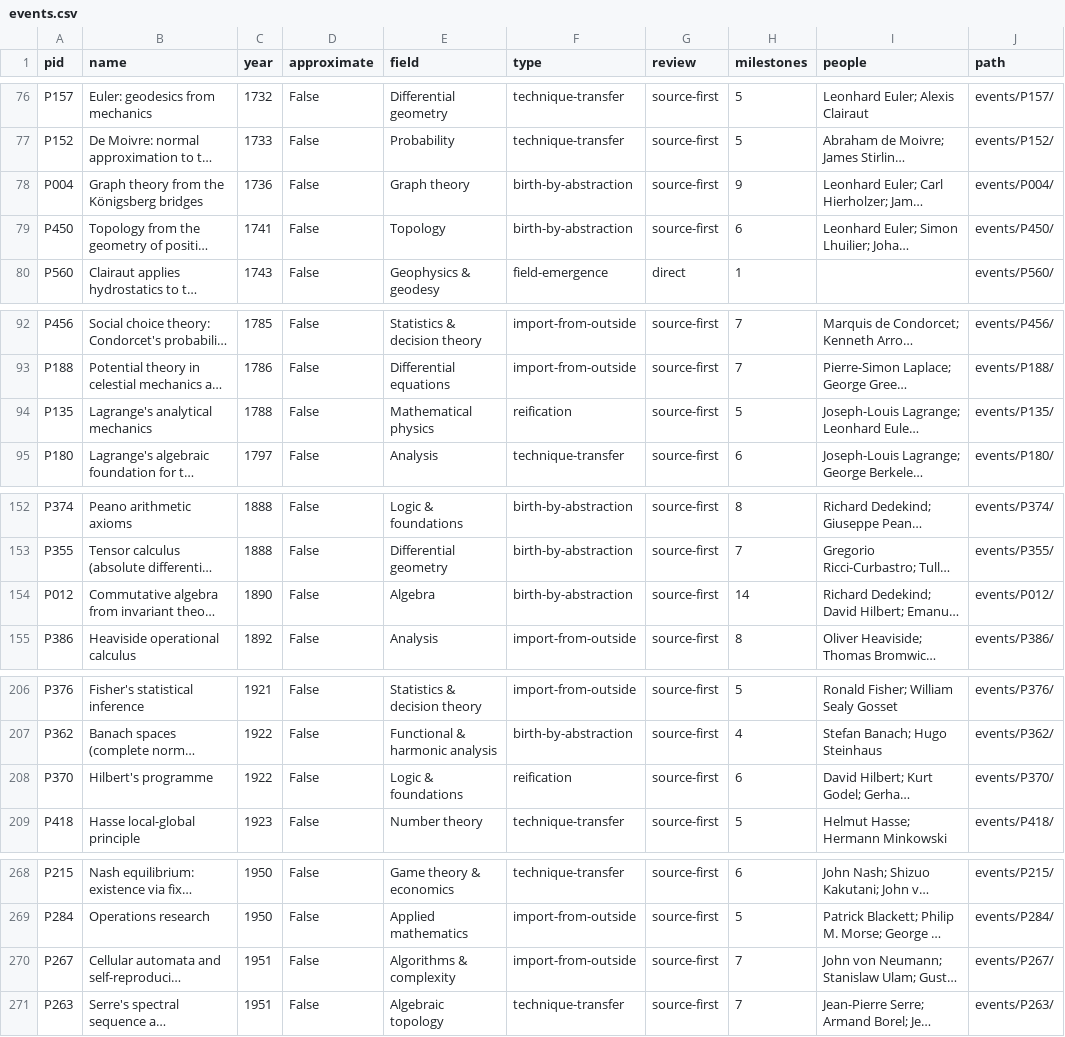
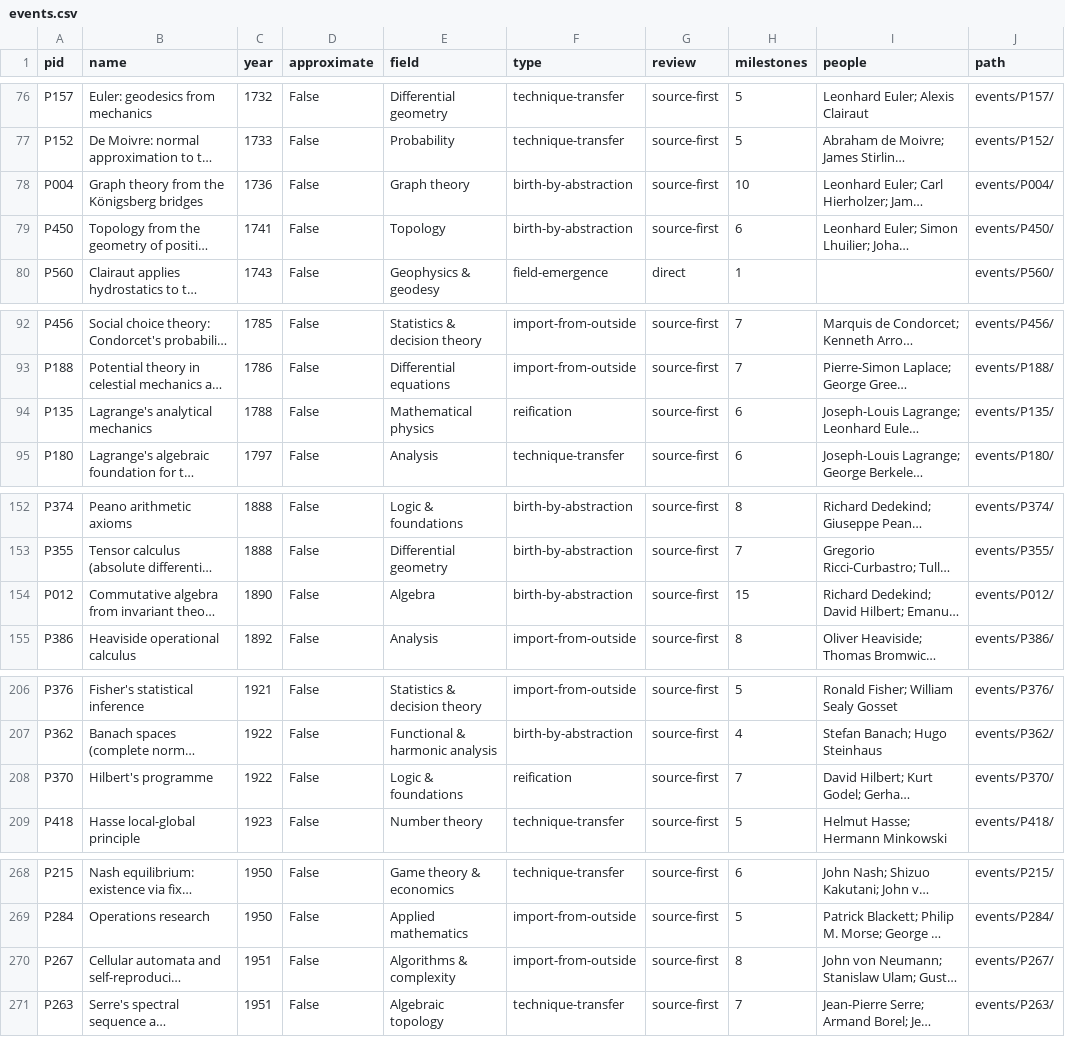
Before and after one commit to dsleo/mathlas, a CSV file: public/reference/events.csv, drawn as a sheet; only a part is shown, gaps mark what is left out; long unchanged cells end in …; the diff covers the shown part only; the diff names each change by its address in the sheet, - before the commit and + after, or states it on an @@ line.

```diff
--- a/public/reference/events.csv
+++ b/public/reference/events.csv
-H78 (milestones): 9
+H78 (milestones): 10
-H94 (milestones): 5
+H94 (milestones): 6
-H154 (milestones): 14
+H154 (milestones): 15
-H208 (milestones): 6
+H208 (milestones): 7
-H270 (milestones): 7
+H270 (milestones): 8
```
Also changed, not shown: 1 added row, 1 removed row and 12 edited cells elsewhere in this file, 27 other files.
